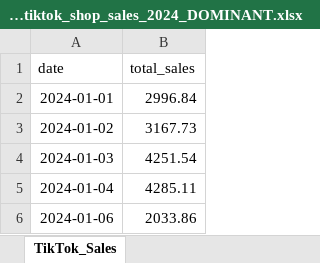
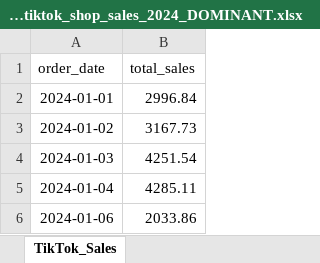
Before and after one commit to oxturtle/nicosys-portfolio-ecom, an Excel workbook: data/raw/synthetic_tiktok_shop_sales_2024_DOMINANT.xlsx, sheet TikTok_Sales, drawn as a sheet; only a part is shown; values as stored, in another font and other column widths than the file's, no borders; the diff names each change by its address in the sheet, - before the commit and + after, or states it on an @@ line.

Commit message:
Created tables in SQL

```diff
--- a/data/raw/synthetic_tiktok_shop_sales_2024_DOMINANT.xlsx (sheet TikTok_Sales)
+++ b/data/raw/synthetic_tiktok_shop_sales_2024_DOMINANT.xlsx (sheet TikTok_Sales)
-A1: date
+A1: order_date
```
Also changed, not shown: 4 other files.
